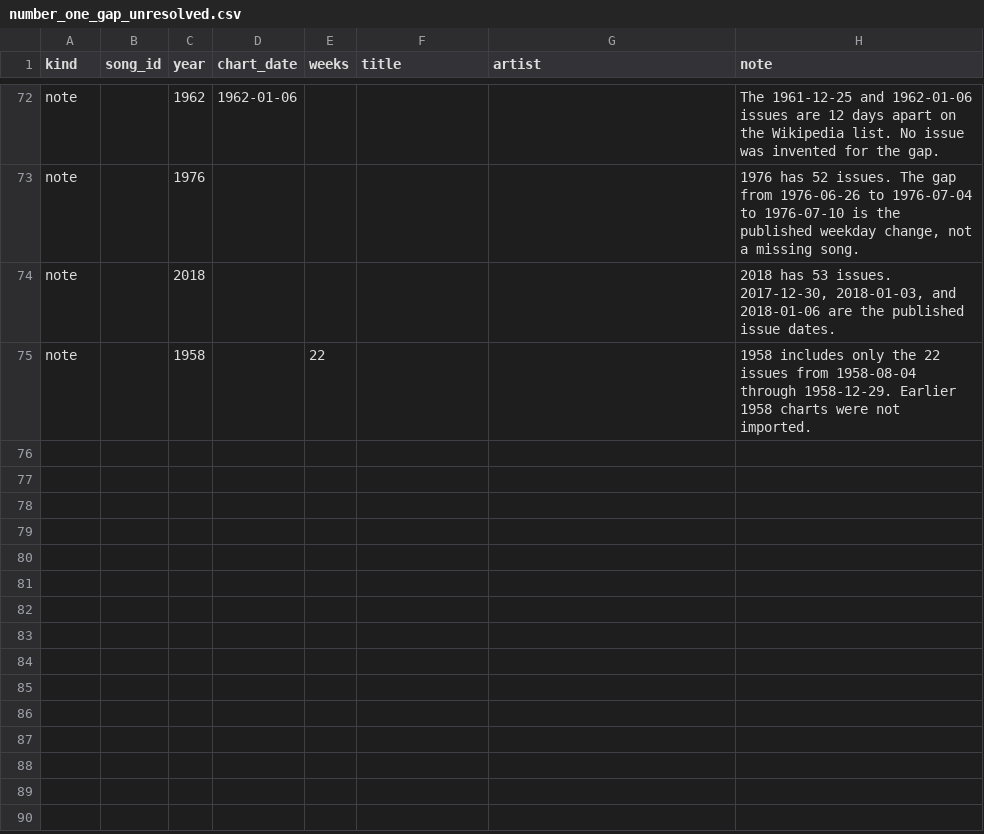
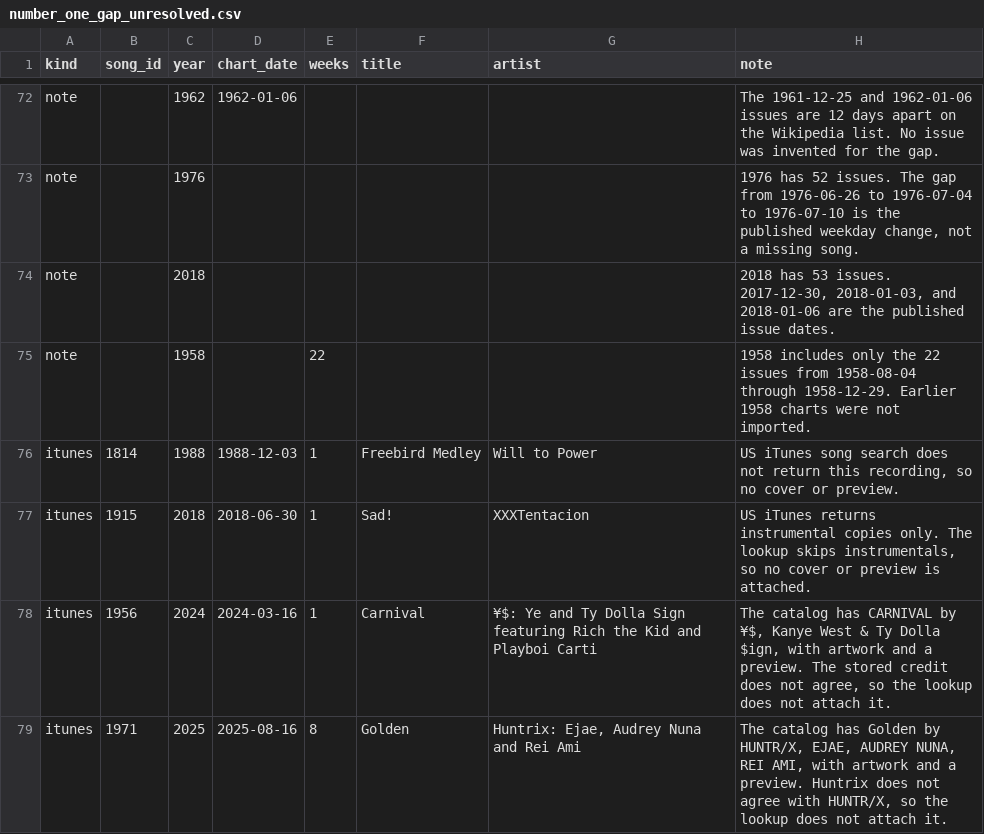
Before and after one commit to MMurray01/playlist-time-machine, a CSV file: supabase/diffs/number_one_gap_unresolved.csv, drawn as a sheet; only a part is shown, gaps mark what is left out.

```diff
--- a/supabase/diffs/number_one_gap_unresolved.csv
+++ b/supabase/diffs/number_one_gap_unresolved.csv
@@ -75 +75,5 @@ note,,2018,,,,,"2018 has 53 issues. 2017-12-30, 2018-01-03, and 2018-01-06 are t
 note,,1958,,22,,,1958 includes only the 22 issues from 1958-08-04 through 1958-12-29. Earlier 1958 charts were not imported.
+itunes,1814,1988,1988-12-03,1,Freebird Medley,Will to Power,"US iTunes song search does not return this recording, so no cover or preview."
+itunes,1915,2018,2018-06-30,1,Sad!,XXXTentacion,"US iTunes returns instrumental copies only. The lookup skips instrumentals, so no cover or preview is attached."
+itunes,1956,2024,2024-03-16,1,Carnival,¥$: Ye and Ty Dolla Sign featuring Rich the Kid and Playboi Carti,"The catalog has CARNIVAL by ¥$, Kanye West & Ty Dolla $ign, with artwork and a preview. The stored credit does not agree, so the lookup does not attach it."
+itunes,1971,2025,2025-08-16,8,Golden,"Huntrix: Ejae, Audrey Nuna and Rei Ami","The catalog has Golden by HUNTR/X, EJAE, AUDREY NUNA, REI AMI, with artwork and a preview. Huntrix does not agree with HUNTR/X, so the lookup does not attach it."
```
Also changed, not shown: supabase/diffs/number_one_gap_diff.csv, 2 other files.
